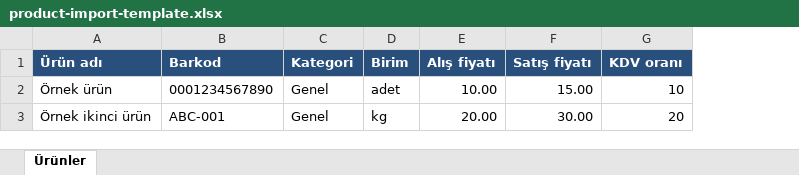
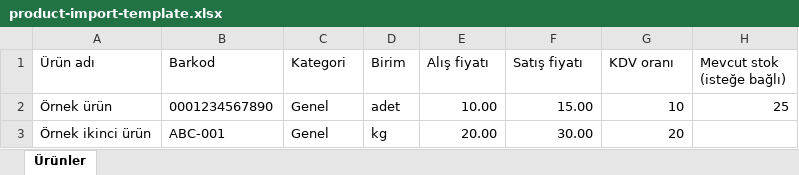
Before and after one commit to mymarius/Veniux-Cloud, an Excel workbook: backend/assets/product-import-template.xlsx, sheet Ürünler, drawn as a sheet; values as stored, in another font and other column widths than the file's, no borders; the diff names each change by its address in the sheet, - before the commit and + after, or states it on an @@ line.

```diff
--- a/backend/assets/product-import-template.xlsx (sheet Ürünler)
+++ b/backend/assets/product-import-template.xlsx (sheet Ürünler)
+column H (Mevcut stok (isteğe bağlı)), row 2: 25
@@ A1:G1 fill: #294F7C → none, bold: on → off, text colour: #FFFFFF → black @@
```
Also changed, not shown: 6 other files.
